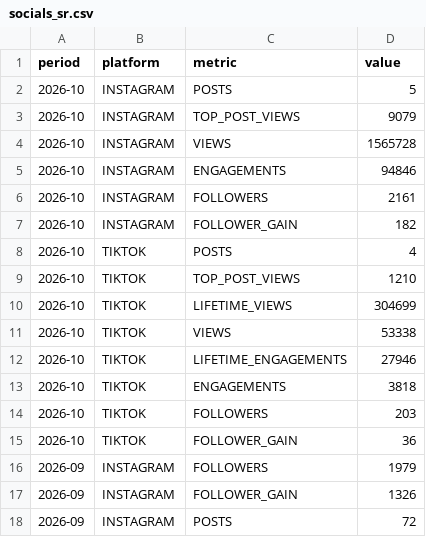
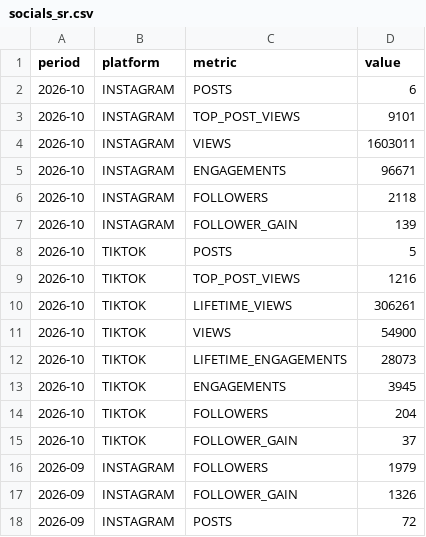
Before and after one commit to raindelaymedia/The-Schultz-Report, a CSV file: schultz_report/data_sr/from_rdm/socials_sr.csv, drawn as a sheet; only a part is shown.

```diff
--- a/schultz_report/data_sr/from_rdm/socials_sr.csv
+++ b/schultz_report/data_sr/from_rdm/socials_sr.csv
@@ -1,16 +1,16 @@
 period,platform,metric,value
-2026-10,INSTAGRAM,POSTS,5
-2026-10,INSTAGRAM,TOP_POST_VIEWS,9079
-2026-10,INSTAGRAM,VIEWS,1565728
-2026-10,INSTAGRAM,ENGAGEMENTS,94846
-2026-10,INSTAGRAM,FOLLOWERS,2161
-2026-10,INSTAGRAM,FOLLOWER_GAIN,182
-2026-10,TIKTOK,POSTS,4
-2026-10,TIKTOK,TOP_POST_VIEWS,1210
-2026-10,TIKTOK,LIFETIME_VIEWS,304699
-2026-10,TIKTOK,VIEWS,53338
-2026-10,TIKTOK,LIFETIME_ENGAGEMENTS,27946
-2026-10,TIKTOK,ENGAGEMENTS,3818
-2026-10,TIKTOK,FOLLOWERS,203
-2026-10,TIKTOK,FOLLOWER_GAIN,36
+2026-10,INSTAGRAM,POSTS,6
+2026-10,INSTAGRAM,TOP_POST_VIEWS,9101
+2026-10,INSTAGRAM,VIEWS,1603011
+2026-10,INSTAGRAM,ENGAGEMENTS,96671
+2026-10,INSTAGRAM,FOLLOWERS,2118
+2026-10,INSTAGRAM,FOLLOWER_GAIN,139
+2026-10,TIKTOK,POSTS,5
+2026-10,TIKTOK,TOP_POST_VIEWS,1216
+2026-10,TIKTOK,LIFETIME_VIEWS,306261
+2026-10,TIKTOK,VIEWS,54900
+2026-10,TIKTOK,LIFETIME_ENGAGEMENTS,28073
+2026-10,TIKTOK,ENGAGEMENTS,3945
+2026-10,TIKTOK,FOLLOWERS,204
+2026-10,TIKTOK,FOLLOWER_GAIN,37
 2026-09,INSTAGRAM,FOLLOWERS,1979
```
Also changed, not shown: 6 other files.
